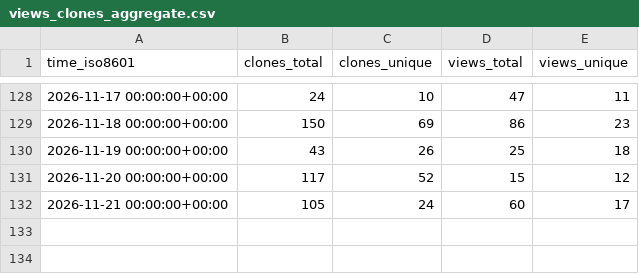
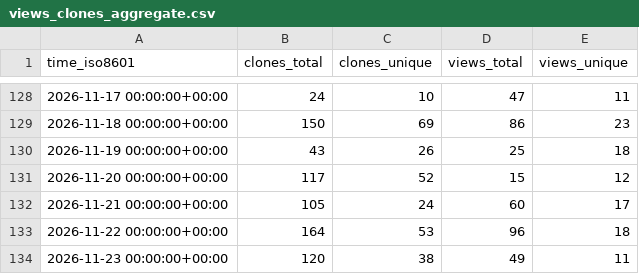
Before and after one commit to DrumScript/DrumScript, a CSV file: DrumScript/DrumScript/ghrs-data/views_clones_aggregate.csv, drawn as a sheet; only a part is shown, gaps mark what is left out.

```diff
--- a/DrumScript/DrumScript/ghrs-data/views_clones_aggregate.csv
+++ b/DrumScript/DrumScript/ghrs-data/views_clones_aggregate.csv
@@ -132 +132,3 @@ time_iso8601,clones_total,clones_unique,views_total,views_unique
 2026-11-21 00:00:00+00:00,105,24,60,17
+2026-11-22 00:00:00+00:00,164,53,96,18
+2026-11-23 00:00:00+00:00,120,38,49,11
```
Also changed, not shown: 1 other file.
